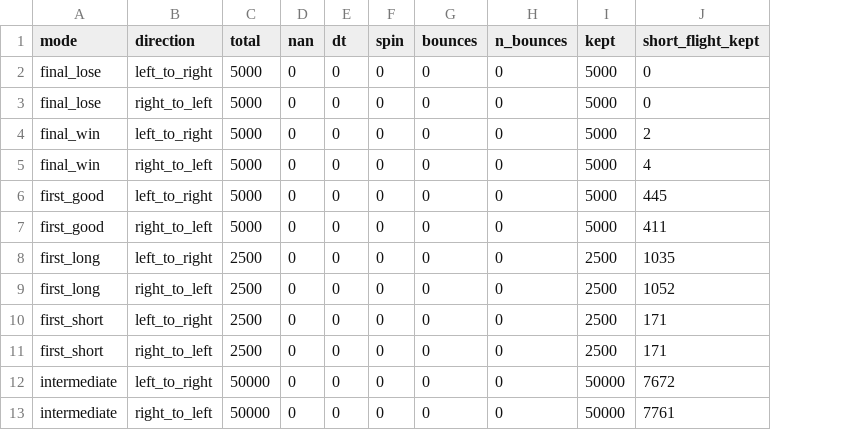
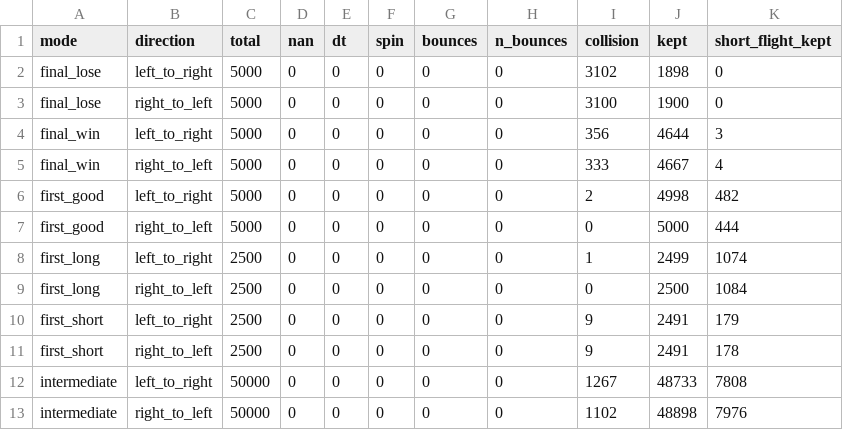
Before and after one commit to crimsonpython24/spinread, a CSV file: results/data_cleaning.csv, drawn as a sheet; addresses are those after the commit; the diff names each change by its address in the sheet, - before the commit and + after, or states it on an @@ line.

```diff
--- a/results/data_cleaning.csv
+++ b/results/data_cleaning.csv
+column I (collision), rows 2-13: 3102 | 3100 | 356 | 333 | 2 | 0 | 1 | 0 | 9 | 9 | 1267 | 1102
-J2 (kept): 5000
+J2 (kept): 1898
-J3 (kept): 5000
+J3 (kept): 1900
-J4 (kept): 5000
+J4 (kept): 4644
-K4 (short_flight_kept): 2
+K4 (short_flight_kept): 3
-J5 (kept): 5000
+J5 (kept): 4667
-J6 (kept): 5000
+J6 (kept): 4998
-K6 (short_flight_kept): 445
+K6 (short_flight_kept): 482
-K7 (short_flight_kept): 411
+K7 (short_flight_kept): 444
-J8 (kept): 2500
+J8 (kept): 2499
-K8 (short_flight_kept): 1035
+K8 (short_flight_kept): 1074
-K9 (short_flight_kept): 1052
+K9 (short_flight_kept): 1084
-J10:J11 (kept): 2500
+J10:J11 (kept): 2491
-K10 (short_flight_kept): 171
+K10 (short_flight_kept): 179
-K11 (short_flight_kept): 171
+K11 (short_flight_kept): 178
-J12 (kept): 50000
+J12 (kept): 48733
-K12 (short_flight_kept): 7672
+K12 (short_flight_kept): 7808
-J13 (kept): 50000
+J13 (kept): 48898
-K13 (short_flight_kept): 7761
+K13 (short_flight_kept): 7976
```
Also changed, not shown: results/dataset_stats.csv, results/split_sizes.csv, 8 other files.
